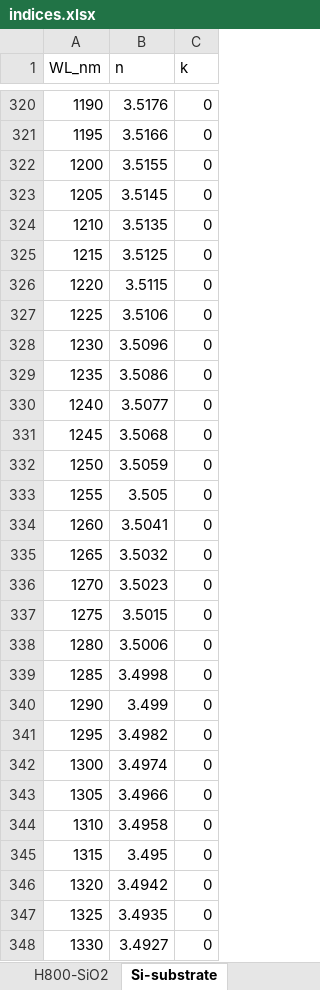
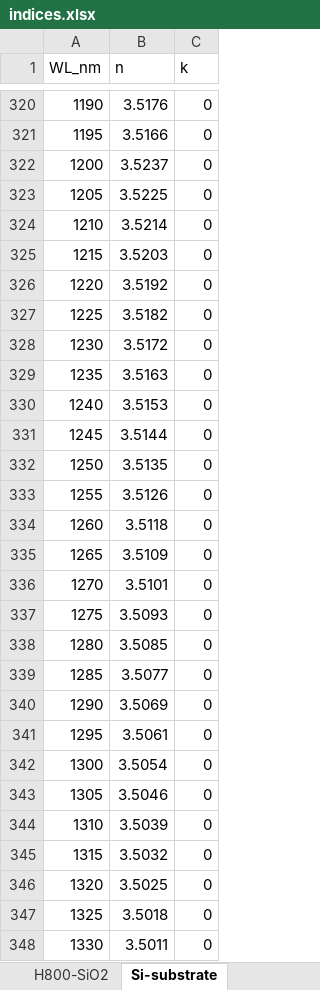
Before and after one commit to nikonvr/CERTUS, an Excel workbook: example/database_index/indices.xlsx, sheet Si-substrate, drawn as a sheet; only a part is shown, gaps mark what is left out; values as stored, in another font and other column widths than the file's, no borders; the diff covers the shown part only; the diff names each change by its address in the sheet, - before the commit and + after, or states it on an @@ line.

```diff
--- a/example/database_index/indices.xlsx (sheet Si-substrate)
+++ b/example/database_index/indices.xlsx (sheet Si-substrate)
-B322 (n): 3.5155
+B322 (n): 3.5237
-B323 (n): 3.5145
+B323 (n): 3.5225
-B324 (n): 3.5135
+B324 (n): 3.5214
-B325 (n): 3.5125
+B325 (n): 3.5203
-B326 (n): 3.5115
+B326 (n): 3.5192
-B327 (n): 3.5106
+B327 (n): 3.5182
-B328 (n): 3.5096
+B328 (n): 3.5172
-B329 (n): 3.5086
+B329 (n): 3.5163
-B330 (n): 3.5077
+B330 (n): 3.5153
-B331 (n): 3.5068
+B331 (n): 3.5144
-B332 (n): 3.5059
+B332 (n): 3.5135
-B333 (n): 3.505
+B333 (n): 3.5126
-B334 (n): 3.5041
+B334 (n): 3.5118
-B335 (n): 3.5032
+B335 (n): 3.5109
-B336 (n): 3.5023
+B336 (n): 3.5101
-B337 (n): 3.5015
+B337 (n): 3.5093
-B338 (n): 3.5006
+B338 (n): 3.5085
-B339 (n): 3.4998
+B339 (n): 3.5077
-B340 (n): 3.499
+B340 (n): 3.5069
-B341 (n): 3.4982
+B341 (n): 3.5061
-B342 (n): 3.4974
+B342 (n): 3.5054
-B343 (n): 3.4966
+B343 (n): 3.5046
-B344 (n): 3.4958
+B344 (n): 3.5039
-B345 (n): 3.495
+B345 (n): 3.5032
-B346 (n): 3.4942
+B346 (n): 3.5025
-B347 (n): 3.4935
+B347 (n): 3.5018
-B348 (n): 3.4927
+B348 (n): 3.5011
```
Also changed, not shown: 219 edited cells elsewhere in this sheet, sheet SiO2-Syrus, sheet Nb2O5-Syrus, sheet IR-Syrus-Nb2O5, sheet IR-Syrus-SiO2, example/database_index/indices_temp.xlsx, 7 other files.
